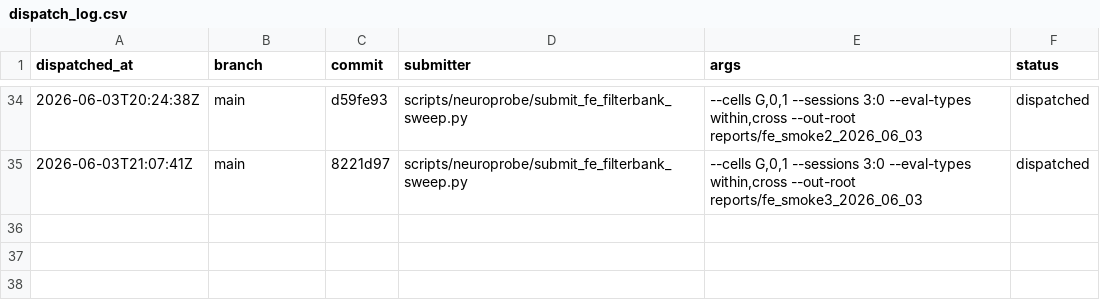
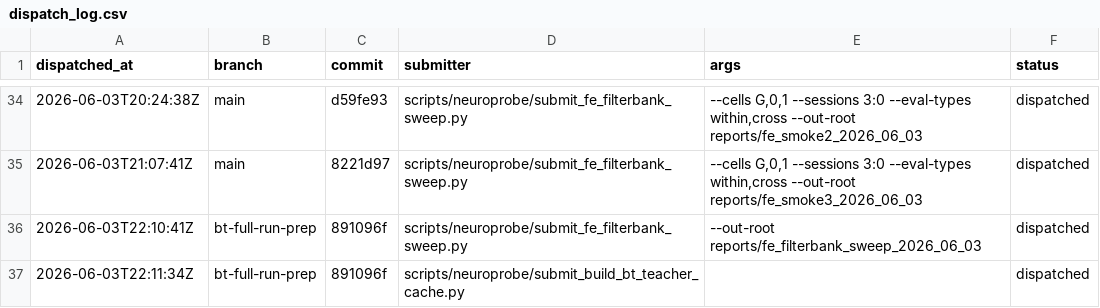
Before and after one commit to bentang18/spatialconv_neural_speech_decoding, a CSV file: docs/experiments/dispatch_log.csv, drawn as a sheet; only a part is shown, gaps mark what is left out.

```diff
--- a/docs/experiments/dispatch_log.csv
+++ b/docs/experiments/dispatch_log.csv
@@ -35 +35,3 @@ dispatched_at,branch,commit,submitter,args,status
 2026-06-03T21:07:41Z,main,8221d97,scripts/neuroprobe/submit_fe_filterbank_sweep.py,"--cells G,0,1 --sessions 3:0 --eval-types within,cross --out-root reports/fe_smoke3_2026_06_03",dispatched
+2026-06-03T22:10:41Z,bt-full-run-prep,891096f,scripts/neuroprobe/submit_fe_filterbank_sweep.py,"--out-root reports/fe_filterbank_sweep_2026_06_03",dispatched
+2026-06-03T22:11:34Z,bt-full-run-prep,891096f,scripts/neuroprobe/submit_build_bt_teacher_cache.py,"",dispatched
```
Also changed, not shown: 24 other files.
